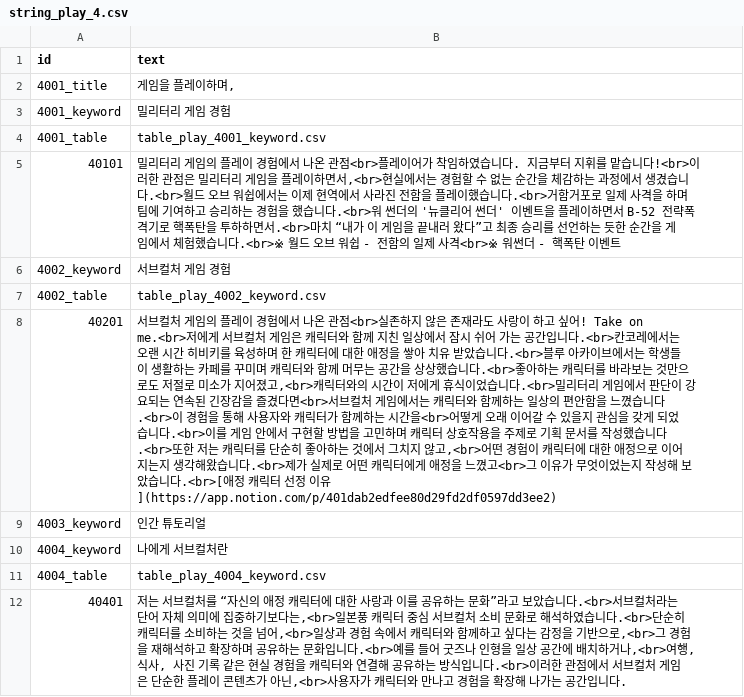
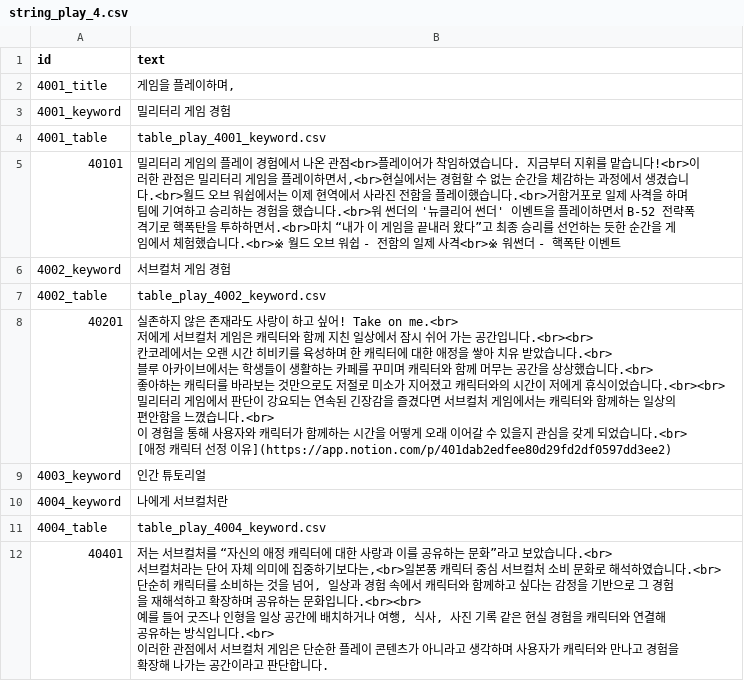
Before and after one commit to AdmiralGond/kimeunsuportfolio, a CSV file: source/strings/string_play_4.csv, drawn as a sheet; ↵ is a line break in a cell; the diff names each change by its address in the sheet, - before the commit and + after, or states it on an @@ line.

Commit message:
Update v0.10.6 CSV text and hyperlinks while preserving profile separator

```diff
--- a/source/strings/string_play_4.csv
+++ b/source/strings/string_play_4.csv
-B8 (text): 서브컬처 게임의 플레이 경험에서 나온 관점<br>실존하지 않은 존재라도 사랑이 하고 싶어! Take on me.<br>저에게 서브컬처 게임은 캐릭터와 함께 지친 일상에서 잠시 쉬어 가는 공간입니다.<br>칸코레에서는 오랜 시간 히비키를 육성하며 한 캐릭터에 대한 애정을 쌓아 치유 받았습니다.<br>블루 아카이브에서는 학생들이 생활하는 카페를 꾸미며 캐릭터와 함께 머무는 공간을 상상했습니다.<br>좋아하는 캐릭터를 바라보는 것만으로도 저절로 미소가 지어졌고,<br>캐릭터와의 시간이 저에게 휴식이었습니다.<br>밀리터리 게임에서 판단이 강요되는 연속된 긴장감을 즐겼다면<br>서브컬처 게임에서는 캐릭터와 함께하는 일상의 편안함을 느꼈습니다.<br>이 경험을 통해 사용자와 캐릭터가 함께하는 시간을<br>어떻게 오래 이어갈 수 있을지 관심을 갖게 되었습니다.<br>이를 게임 안에서 구현할 방법을 고민하며 캐릭터 상호작용을 주제로 기획 문서를 작성했습니다.<br>또한 저는 캐릭터를 단순히 좋아하는 것에서 그치지 않고,<br>어떤 경험이 캐릭터에 대한 애정으로 이어지는지 생각해왔습니다.<br>제가 실제로 어떤 캐릭터에게 애정을 느꼈고<br>그 이유가 무엇이었는지 작성해 보았습니다.<br>[애정 캐…
+B8 (text): 실존하지 않은 존재라도 사랑이 하고 싶어! Take on me.<br> ↵ 저에게 서브컬처 게임은 캐릭터와 함께 지친 일상에서 잠시 쉬어 가는 공간입니다.<br><br> ↵ 칸코레에서는 오랜 시간 히비키를 육성하며 한 캐릭터에 대한 애정을 쌓아 치유 받았습니다.<br> ↵ 블루 아카이브에서는 학생들이 생활하는 카페를 꾸미며 캐릭터와 함께 머무는 공간을 상상했습니다.<br> ↵ 좋아하는 캐릭터를 바라보는 것만으로도 저절로 미소가 지어졌고 캐릭터와의 시간이 저에게 휴식이었습니다.<br><br> ↵ 밀리터리 게임에서 판단이 강요되는 연속된 긴장감을 즐겼다면 서브컬처 게임에서는 캐릭터와 함께하는 일상의 편안함을 느꼈습니다.<br> ↵ 이 경험을 통해 사용자와 캐릭터가 함께하는 시간을 어떻게 오래 이어갈 수 있을지 관심을 갖게 되었습니다.<br> ↵ [애정 캐…
-B12 (text): …을 넘어,<br>일상과 경험 속에서 캐릭터와 함께하고 싶다는 감정을 기반으로,<br>그 경험을 재해석하고 확장하며 공유하는 문화입니다.<br>예를 들어 굿즈나 인형을 일상 공간에 배치하거나,<br>여행, 식사, 사진 기록 같은 현실 경험을 캐릭터와 연결해 공유하는 방식입니다.<br>이러한 관점에서 서브컬처 게임은 단순한 플레이 콘텐츠가 아닌,<br>사용자가 캐릭터와 만나고 경험을 확장해 나가는 공간입니다.
+B12 (text): …을 넘어, 일상과 경험 속에서 캐릭터와 함께하고 싶다는 감정을 기반으로 그 경험을 재해석하고 확장하며 공유하는 문화입니다.<br><br> ↵ 예를 들어 굿즈나 인형을 일상 공간에 배치하거나 여행, 식사, 사진 기록 같은 현실 경험을 캐릭터와 연결해 공유하는 방식입니다.<br> ↵ 이러한 관점에서 서브컬처 게임은 단순한 플레이 콘텐츠가 아니라고 생각하며 사용자가 캐릭터와 만나고 경험을 확장해 나가는 공간이라고 판단합니다.
```
Also changed, not shown: source/strings/string_develop_3.csv, source/strings/string_intro_2.csv, 2 other files.
